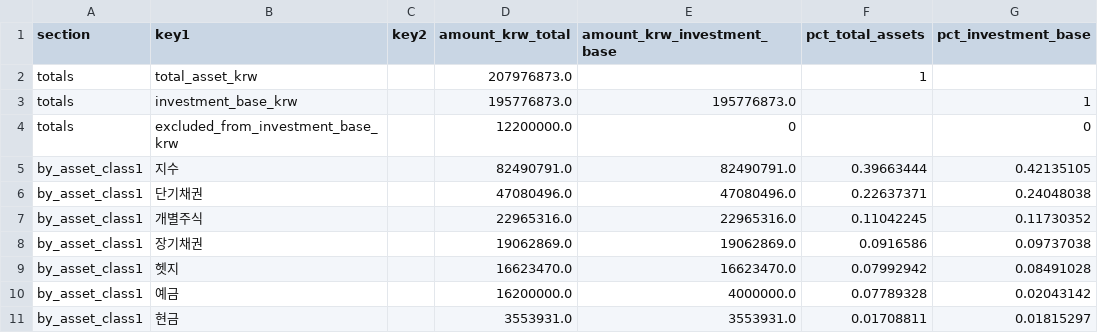
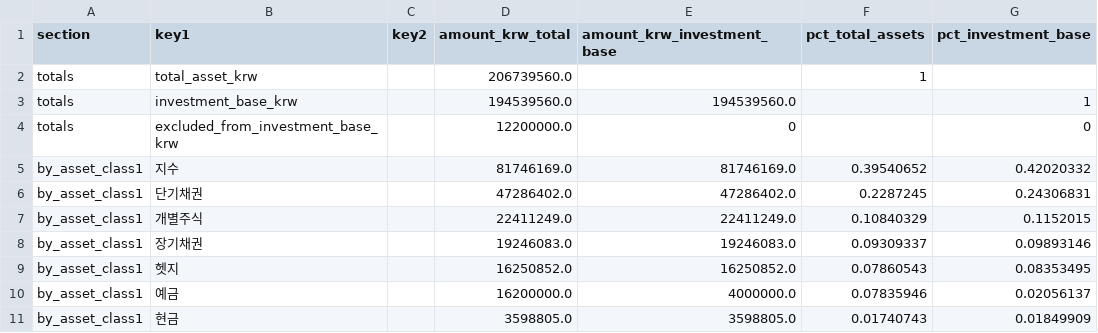
Before and after one commit to Wandongkee/portfolio-dashboard, a CSV file: web_data/portfolio_summary.csv, drawn as a sheet; only a part is shown; the diff covers the shown part only.

```diff
--- a/web_data/portfolio_summary.csv
+++ b/web_data/portfolio_summary.csv
@@ -1,11 +1,11 @@
 section,key1,key2,amount_krw_total,amount_krw_investment_base,pct_total_assets,pct_investment_base
-totals,total_asset_krw,,207976873.0,,1,
-totals,investment_base_krw,,195776873.0,195776873.0,,1
+totals,total_asset_krw,,206739560.0,,1,
+totals,investment_base_krw,,194539560.0,194539560.0,,1
 totals,excluded_from_investment_base_krw,,12200000.0,0,,0
-by_asset_class1,지수,,82490791.0,82490791.0,0.39663444,0.42135105
-by_asset_class1,단기채권,,47080496.0,47080496.0,0.22637371,0.24048038
-by_asset_class1,개별주식,,22965316.0,22965316.0,0.11042245,0.11730352
-by_asset_class1,장기채권,,19062869.0,19062869.0,0.0916586,0.09737038
-by_asset_class1,헷지,,16623470.0,16623470.0,0.07992942,0.08491028
-by_asset_class1,예금,,16200000.0,4000000.0,0.07789328,0.02043142
-by_asset_class1,현금,,3553931.0,3553931.0,0.01708811,0.01815297
+by_asset_class1,지수,,81746169.0,81746169.0,0.39540652,0.42020332
+by_asset_class1,단기채권,,47286402.0,47286402.0,0.2287245,0.24306831
+by_asset_class1,개별주식,,22411249.0,22411249.0,0.10840329,0.1152015
+by_asset_class1,장기채권,,19246083.0,19246083.0,0.09309337,0.09893146
+by_asset_class1,헷지,,16250852.0,16250852.0,0.07860543,0.08353495
+by_asset_class1,예금,,16200000.0,4000000.0,0.07835946,0.02056137
+by_asset_class1,현금,,3598805.0,3598805.0,0.01740743,0.01849909
```
Also changed, not shown: 91 edited cells elsewhere in this file, web_data/portfolio_history.csv, web_data/portfolio_holdings.csv, 2 other files.
